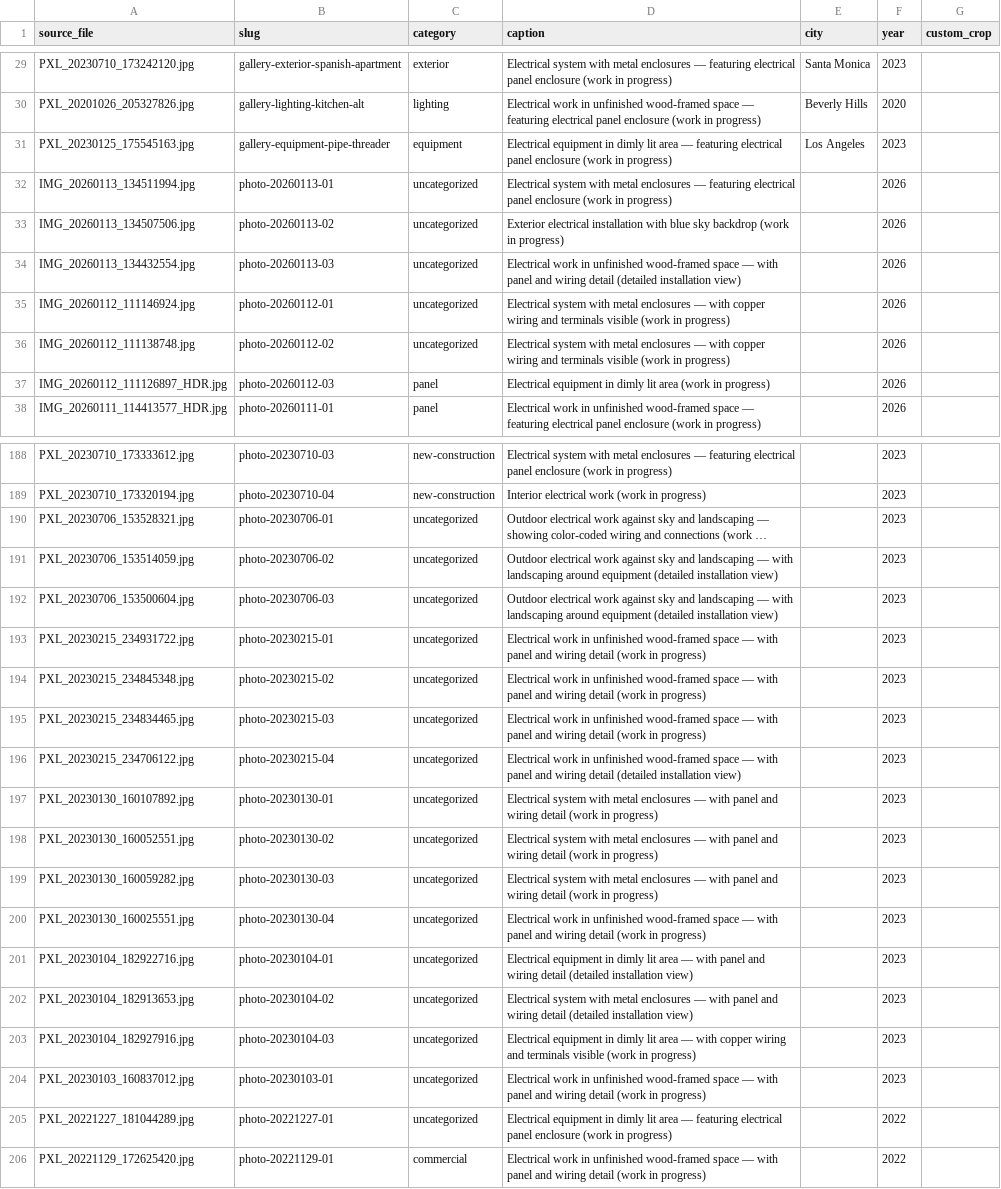
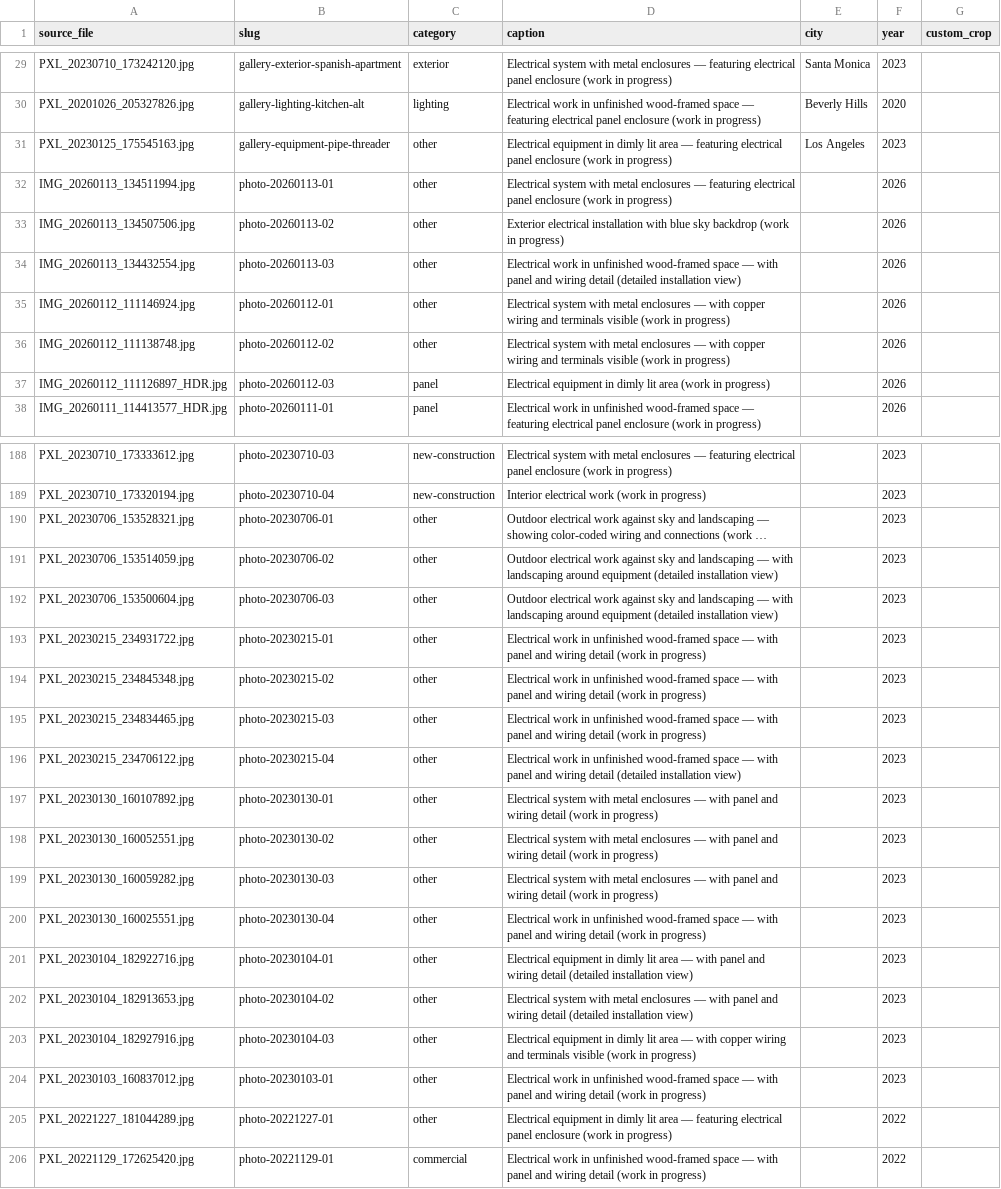
Before and after one commit to amyelectricalservice-ops/amy-electric-site, a CSV file: scripts/photo-manifest.csv, drawn as a sheet; only a part is shown, gaps mark what is left out; long unchanged cells end in …; the diff covers the shown part only; the diff names each change by its address in the sheet, - before the commit and + after, or states it on an @@ line.

Commit message:
Make all 310 gallery photos reachable by the category filters
88 photos carried data-category values 'uncategorized' (87) and 'equipment' (1), neither of which matches any filter chip. Clicking any category silently dropped 28% of the gallery. Both are mapped to 'other', which is the label the site was already rendering for them via its fallback, so this changes no claim - it only makes the stored value match the visible one. No specific category is invented.

Also fixes a latent bug in update-gallery.py: it emitted <image:image> children without ever declaring xmlns:image on the root <urlset>, so every run produced XML that failed to parse. Its detection check also had a typo, 'xmlxmlns:ns1='. The committed sitemap had no image entries, so the bug was dormant until the script was actually run.

The namespace is now injected when absent; verified the script is idempotent over 3 runs and self-heals if the declaration is removed.

Ultraworked with [Sisyphus](https://github.com/code-yeongyu/oh-my-openagent)

Co-authored-by: Sisyphus <clio-agent@sisyphuslabs.ai>

```diff
--- a/scripts/photo-manifest.csv
+++ b/scripts/photo-manifest.csv
-C31 (category): equipment
+C31 (category): other
-C32:C36 (category): uncategorized
+C32:C36 (category): other
-C190:C205 (category): uncategorized
+C190:C205 (category): other
```
Also changed, not shown: 66 edited cells elsewhere in this file, 3 other files.
